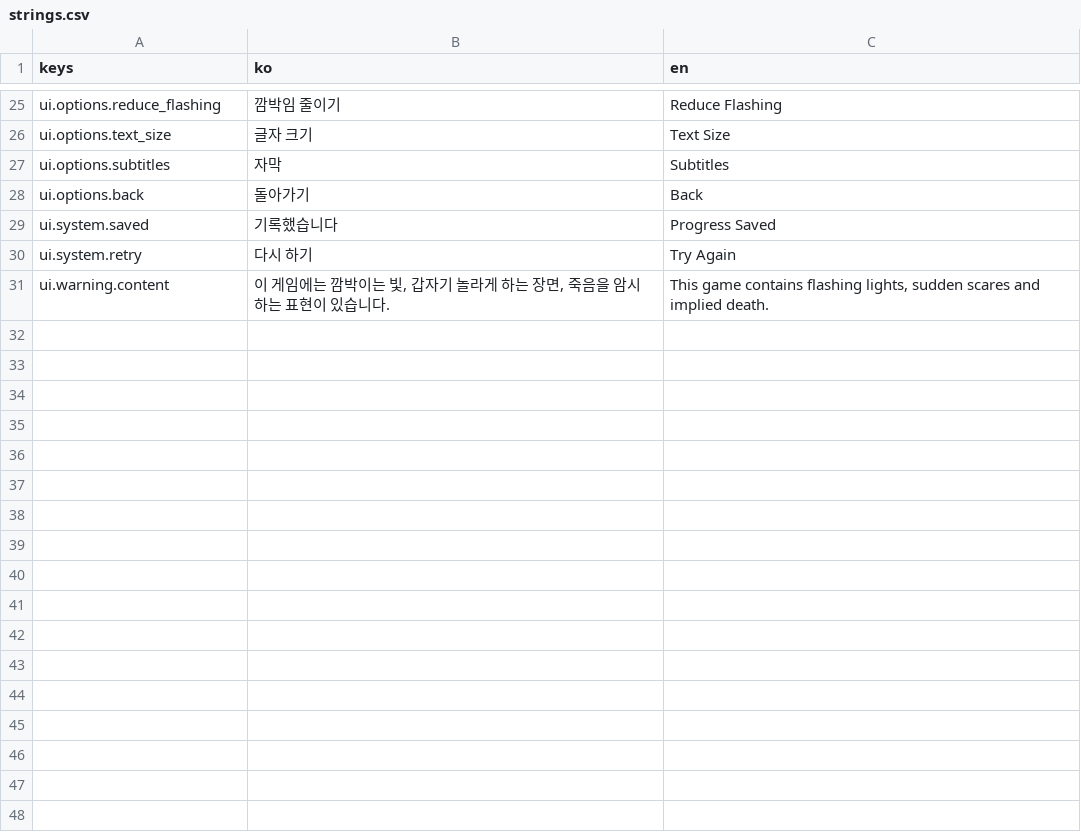
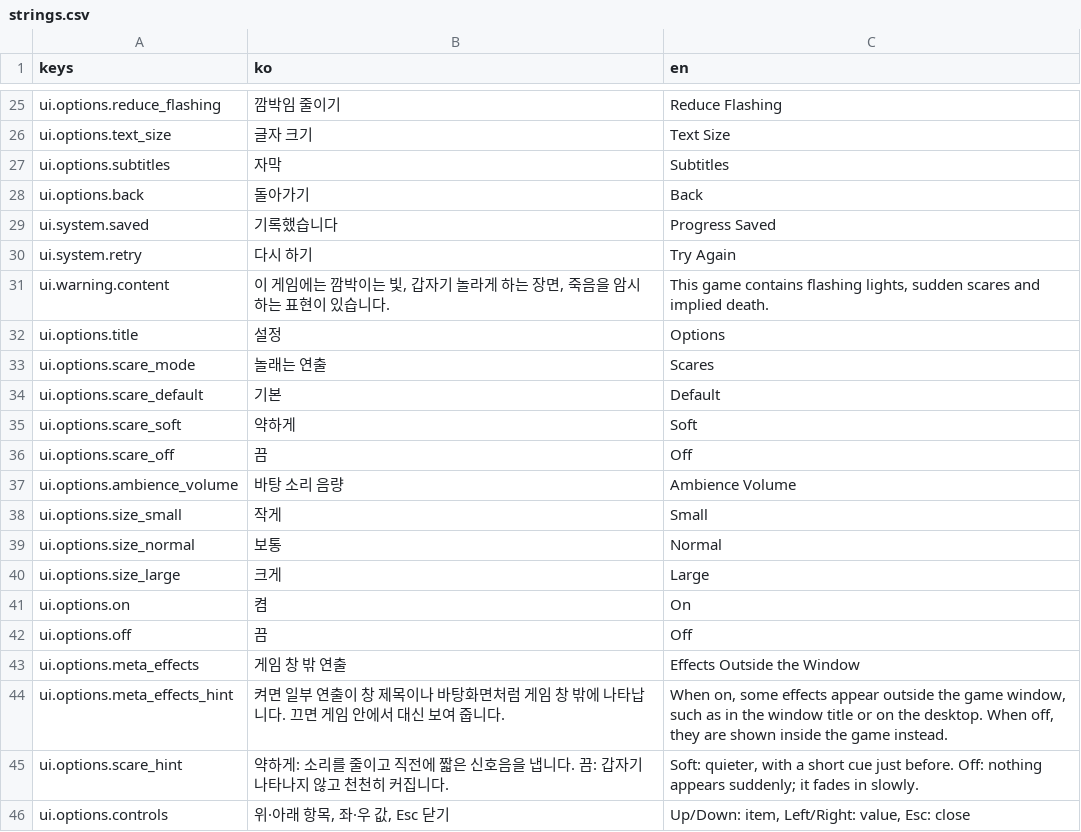
Before and after one commit to BudongJW/action-maker-platformer, a CSV file: assets/original/ui/strings.csv, drawn as a sheet; only a part is shown, gaps mark what is left out; the diff names each change by its address in the sheet, - before the commit and + after, or states it on an @@ line.

```diff
--- a/assets/original/ui/strings.csv
+++ b/assets/original/ui/strings.csv
+row 32: ui.options.title | 설정 | Options
+row 33: ui.options.scare_mode | 놀래는 연출 | Scares
+row 34: ui.options.scare_default | 기본 | Default
+row 35: ui.options.scare_soft | 약하게 | Soft
+row 36: ui.options.scare_off | 끔 | Off
+row 37: ui.options.ambience_volume | 바탕 소리 음량 | Ambience Volume
+row 38: ui.options.size_small | 작게 | Small
+row 39: ui.options.size_normal | 보통 | Normal
+row 40: ui.options.size_large | 크게 | Large
+row 41: ui.options.on | 켬 | On
+row 42: ui.options.off | 끔 | Off
+row 43: ui.options.meta_effects | 게임 창 밖 연출 | Effects Outside the Window
+row 44: ui.options.meta_effects_hint | 켜면 일부 연출이 창 제목이나 바탕화면처럼 게임 창 밖에 나타납니다. 끄면 게임 안에서 대신 보여 줍니다. | When on, some effects appear outside the game window, such as in the window title or on the desktop. When off, they are shown inside the game instead.
+row 45: ui.options.scare_hint | 약하게: 소리를 줄이고 직전에 짧은 신호음을 냅니다. 끔: 갑자기 나타나지 않고 천천히 커집니다. | Soft: quieter, with a short cue just before. Off: nothing appears suddenly; it fades in slowly.
+row 46: ui.options.controls | 위·아래 항목, 좌·우 값, Esc 닫기 | Up/Down: item, Left/Right: value, Esc: close
```
Also changed, not shown: 7 other files.
